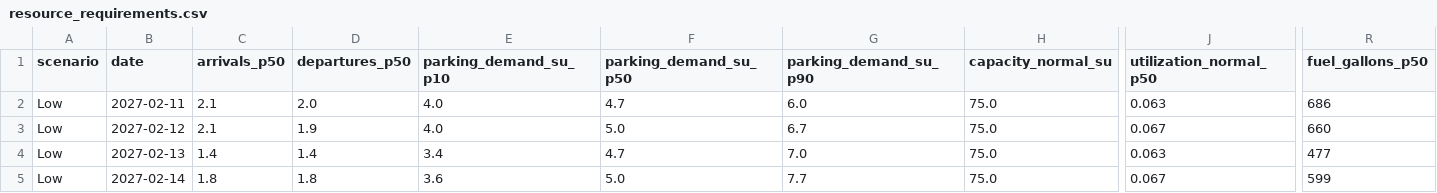
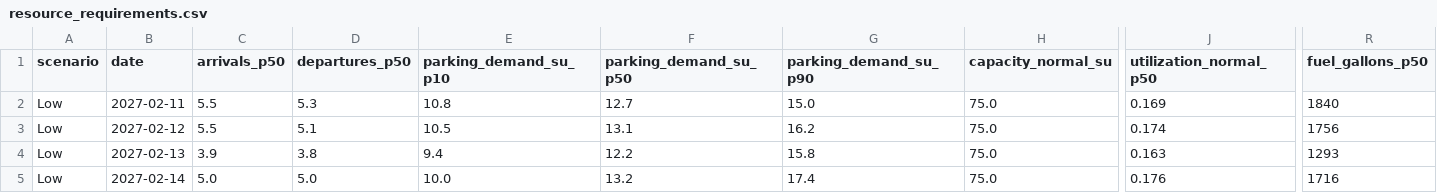
Before and after one commit to swyftos/airportsimn, a CSV file: elia/resource_requirements.csv, drawn as a sheet; only a part is shown, gaps mark what is left out; the diff covers the shown part only; the diff names each change by its address in the sheet, - before the commit and + after, or states it on an @@ line.

```diff
--- a/elia/resource_requirements.csv
+++ b/elia/resource_requirements.csv
-C2:C3 (arrivals_p50): 2.1
+C2:C3 (arrivals_p50): 5.5
-D2 (departures_p50): 2.0
+D2 (departures_p50): 5.3
-E2 (parking_demand_su_p10): 4.0
+E2 (parking_demand_su_p10): 10.8
-F2 (parking_demand_su_p50): 4.7
+F2 (parking_demand_su_p50): 12.7
-G2 (parking_demand_su_p90): 6.0
+G2 (parking_demand_su_p90): 15.0
-J2 (utilization_normal_p50): 0.063
+J2 (utilization_normal_p50): 0.169
-R2 (fuel_gallons_p50): 686
+R2 (fuel_gallons_p50): 1840
-D3 (departures_p50): 1.9
+D3 (departures_p50): 5.1
-E3 (parking_demand_su_p10): 4.0
+E3 (parking_demand_su_p10): 10.5
-F3 (parking_demand_su_p50): 5.0
+F3 (parking_demand_su_p50): 13.1
-G3 (parking_demand_su_p90): 6.7
+G3 (parking_demand_su_p90): 16.2
-J3 (utilization_normal_p50): 0.067
+J3 (utilization_normal_p50): 0.174
-R3 (fuel_gallons_p50): 660
+R3 (fuel_gallons_p50): 1756
-C4 (arrivals_p50): 1.4
+C4 (arrivals_p50): 3.9
-D4 (departures_p50): 1.4
+D4 (departures_p50): 3.8
-E4 (parking_demand_su_p10): 3.4
+E4 (parking_demand_su_p10): 9.4
-F4 (parking_demand_su_p50): 4.7
+F4 (parking_demand_su_p50): 12.2
-G4 (parking_demand_su_p90): 7.0
+G4 (parking_demand_su_p90): 15.8
-J4 (utilization_normal_p50): 0.063
+J4 (utilization_normal_p50): 0.163
-R4 (fuel_gallons_p50): 477
+R4 (fuel_gallons_p50): 1293
-C5 (arrivals_p50): 1.8
+C5 (arrivals_p50): 5.0
-D5 (departures_p50): 1.8
+D5 (departures_p50): 5.0
-E5 (parking_demand_su_p10): 3.6
+E5 (parking_demand_su_p10): 10.0
-F5 (parking_demand_su_p50): 5.0
+F5 (parking_demand_su_p50): 13.2
-G5 (parking_demand_su_p90): 7.7
+G5 (parking_demand_su_p90): 17.4
-J5 (utilization_normal_p50): 0.067
+J5 (utilization_normal_p50): 0.176
-R5 (fuel_gallons_p50): 599
+R5 (fuel_gallons_p50): 1716
```
Also changed, not shown: 119 edited cells elsewhere in this file, alan/assumptions.csv, assumptions.csv, 25 other files.
